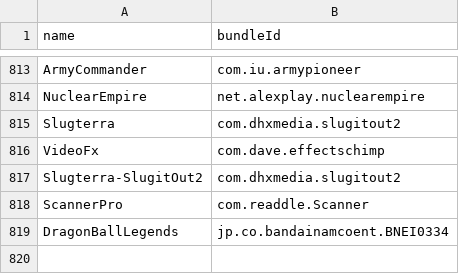
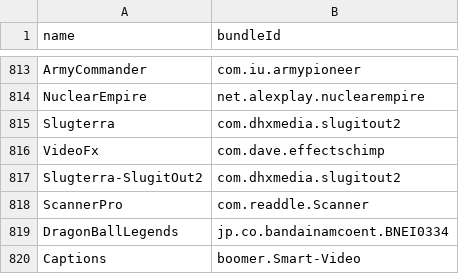
Before and after one commit to apptesters-org/Repo, a CSV file: bundleId.csv, drawn as a sheet; only a part is shown, gaps mark what is left out.

```diff
--- a/bundleId.csv
+++ b/bundleId.csv
@@ -819 +819,2 @@ ScannerPro,com.readdle.Scanner
 DragonBallLegends,jp.co.bandainamcoent.BNEI0334
+Captions,boomer.Smart-Video
```
Also changed, not shown: 3 other files.
